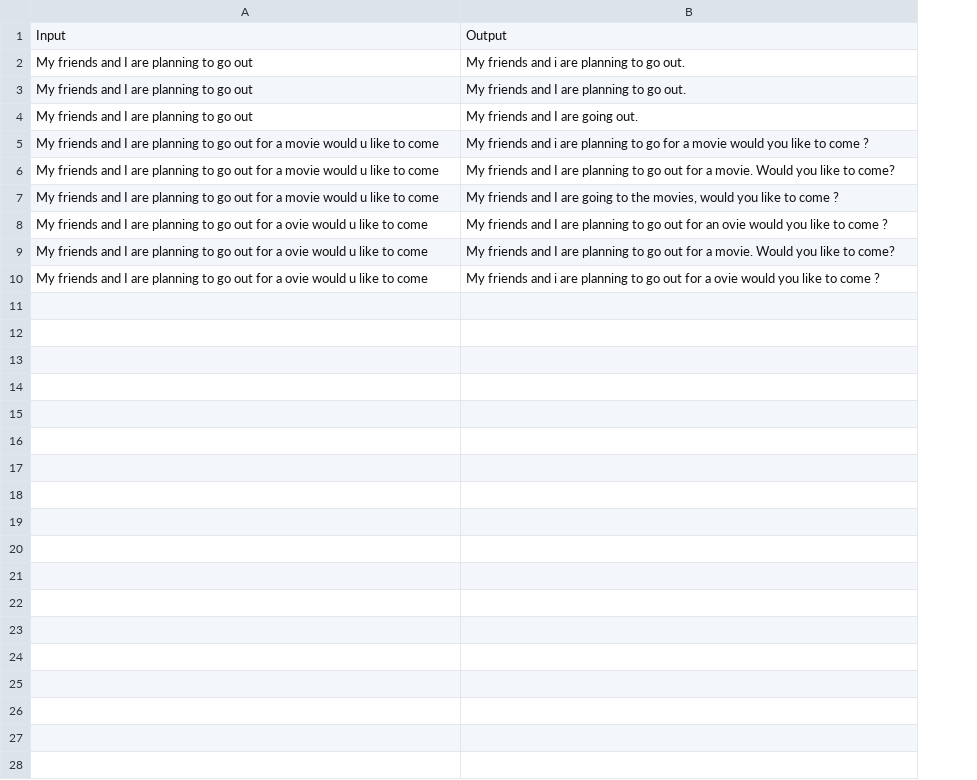
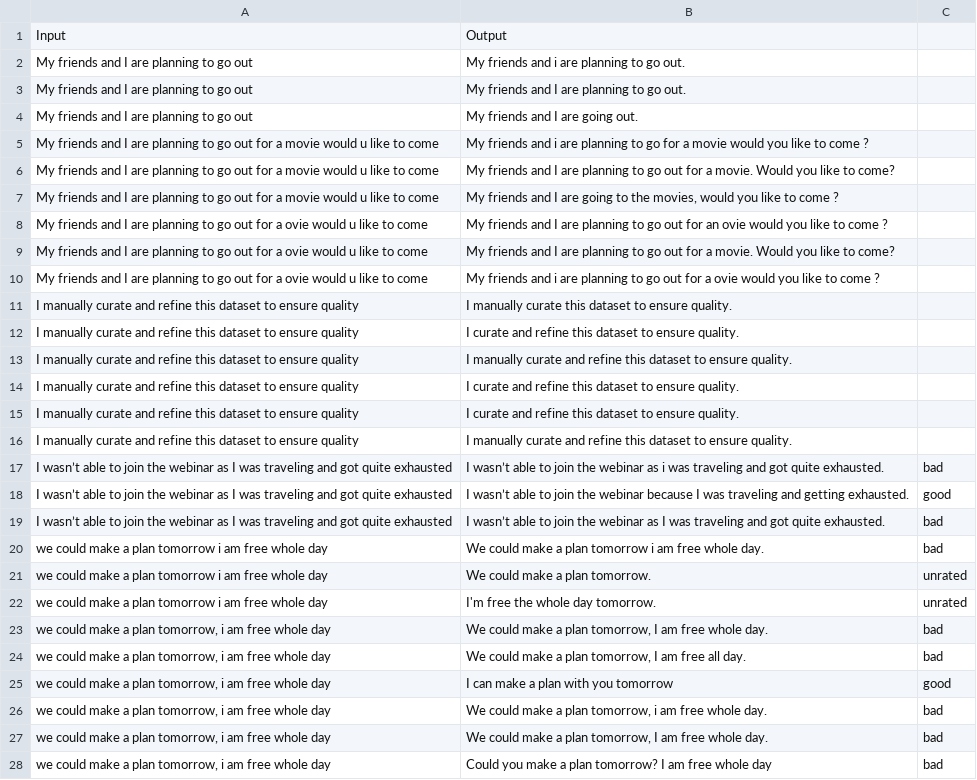
Before and after one commit to vaibhavdostuff/projects_vaibhav, a CSV file: paraphrasing_app/data.csv, drawn as a sheet; the diff names each change by its address in the sheet, - before the commit and + after, or states it on an @@ line.

Commit message:
Updated paraphrasing project with improved version

```diff
--- a/paraphrasing_app/data.csv
+++ b/paraphrasing_app/data.csv
+column C, empty
+row 11: I manually curate and refine this dataset to ensure quality | I manually curate this dataset to ensure quality.
+row 12: I manually curate and refine this dataset to ensure quality | I curate and refine this dataset to ensure quality.
+row 13: I manually curate and refine this dataset to ensure quality | I manually curate and refine this dataset to ensure quality.
+row 14: I manually curate and refine this dataset to ensure quality | I curate and refine this dataset to ensure quality.
+row 15: I manually curate and refine this dataset to ensure quality | I curate and refine this dataset to ensure quality.
+row 16: I manually curate and refine this dataset to ensure quality | I manually curate and refine this dataset to ensure quality.
+row 17: I wasn’t able to join the webinar as I was traveling and got quite exhausted | I wasn’t able to join the webinar as i was traveling and got quite exhausted. | bad
+row 18: I wasn’t able to join the webinar as I was traveling and got quite exhausted | I wasn’t able to join the webinar because I was traveling and getting exhausted. | good
+row 19: I wasn’t able to join the webinar as I was traveling and got quite exhausted | I wasn’t able to join the webinar as I was traveling and got quite exhausted. | bad
+row 20: we could make a plan tomorrow i am free whole day | We could make a plan tomorrow i am free whole day. | bad
+row 21: we could make a plan tomorrow i am free whole day | We could make a plan tomorrow. | unrated
+row 22: we could make a plan tomorrow i am free whole day | I'm free the whole day tomorrow. | unrated
+row 23: we could make a plan tomorrow, i am free whole day | We could make a plan tomorrow, I am free whole day. | bad
+row 24: we could make a plan tomorrow, i am free whole day | We could make a plan tomorrow, I am free all day. | bad
+row 25: we could make a plan tomorrow, i am free whole day | I can make a plan with you tomorrow | good
+row 26: we could make a plan tomorrow, i am free whole day | We could make a plan tomorrow, i am free whole day. | bad
+row 27: we could make a plan tomorrow, i am free whole day | We could make a plan tomorrow, I am free whole day. | bad
+row 28: we could make a plan tomorrow, i am free whole day | Could you make a plan tomorrow? I am free whole day | bad
```
Also changed, not shown: 4 other files.
